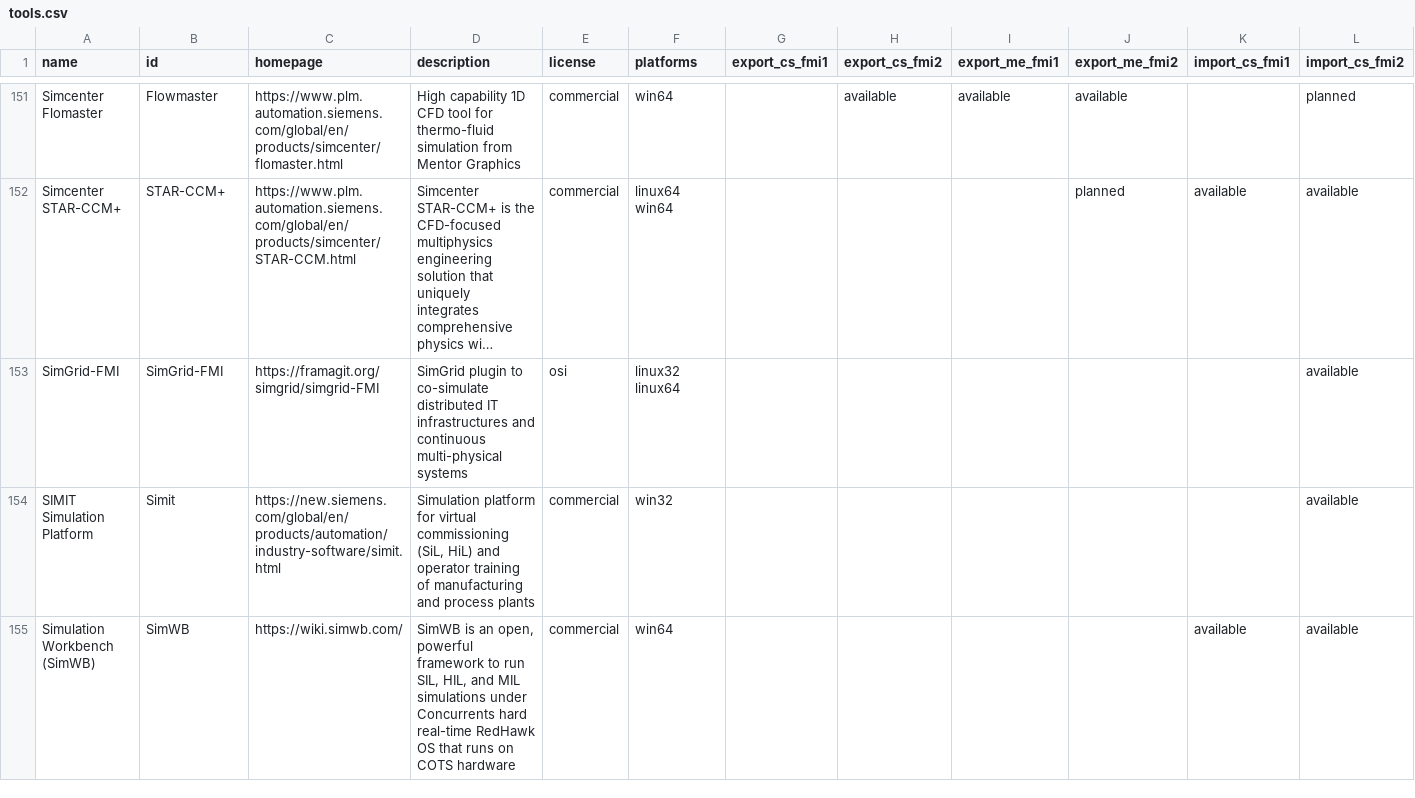
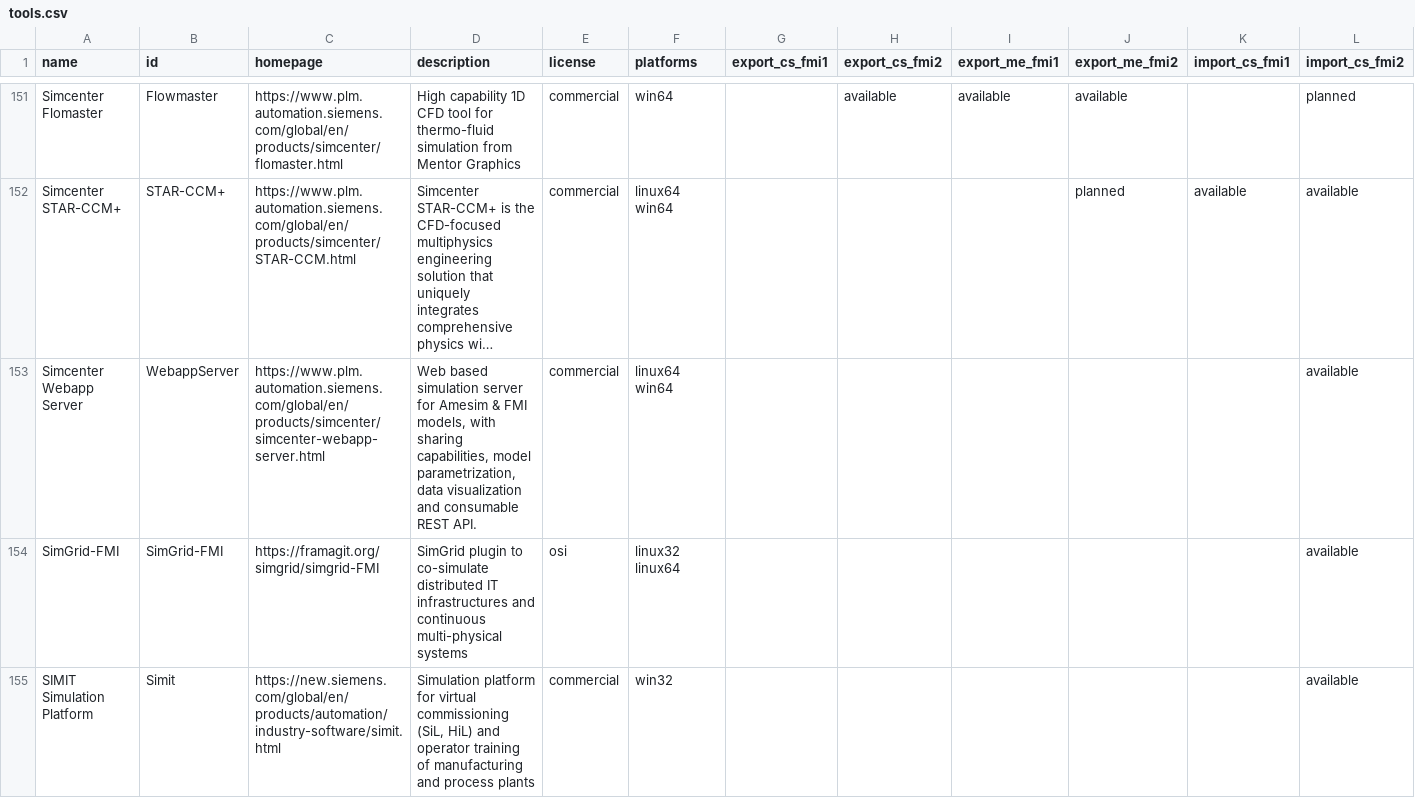
Before and after one commit to modelica/fmi-standard.org, a CSV file: _data/tools.csv, drawn as a sheet; only a part is shown, gaps mark what is left out; the shorter side is filled out with more unchanged rows; long unchanged cells end in …; rows hold the shown columns only; the diff names each change by its address in the sheet, - before the commit and + after, or states it on an @@ line.

Commit message:
Add Simcenter Webapp Server to tools.csv (#398)

```diff
--- a/_data/tools.csv
+++ b/_data/tools.csv
+row 153: Simcenter Webapp Server | WebappServer | https://www.plm.automation.siemens.com/global/en/products/simcenter/simcenter-webapp-server.html | Web based simulation server for Amesim & FMI models, with sharing capabilities, model parametrization, data visualization and consumable REST API. | commercial | linux64 win64 |  |  |  |  |  | available
```
